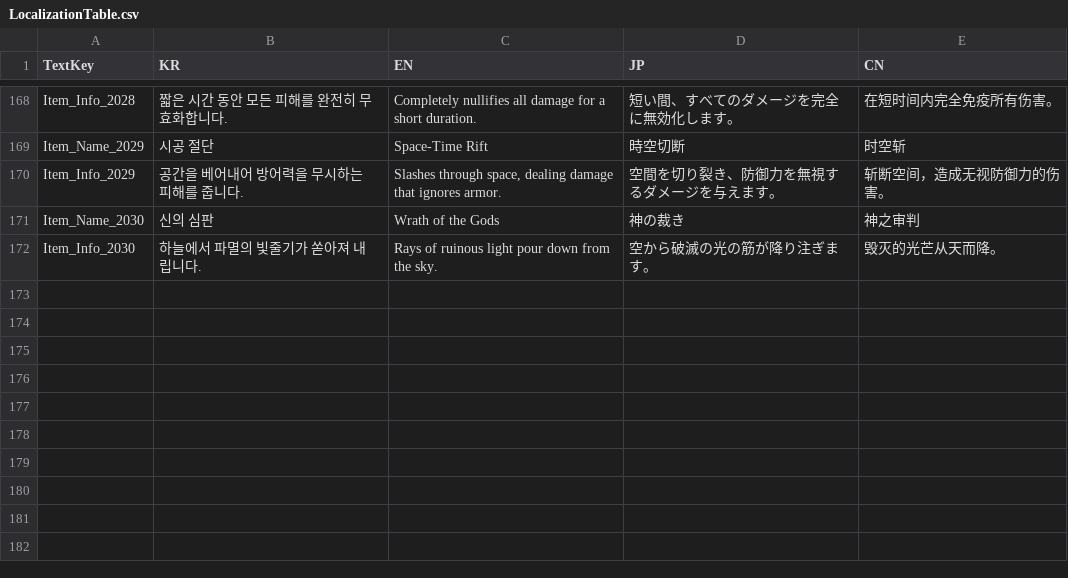
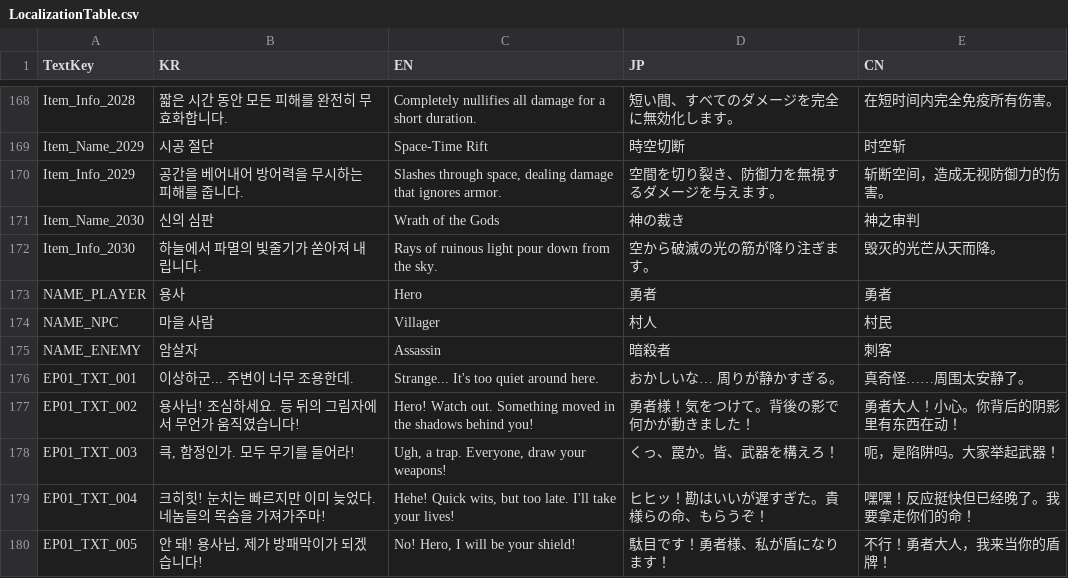
Before and after one commit to Rpatron0075/Substream, a CSV file: Assets/Resources/LocalizationTable.csv, drawn as a sheet; only a part is shown, gaps mark what is left out; the diff names each change by its address in the sheet, - before the commit and + after, or states it on an @@ line.

```diff
--- a/Assets/Resources/LocalizationTable.csv
+++ b/Assets/Resources/LocalizationTable.csv
+row 173: NAME_PLAYER | 용사 | Hero | 勇者 | 勇者
+row 174: NAME_NPC | 마을 사람 | Villager | 村人 | 村民
+row 175: NAME_ENEMY | 암살자 | Assassin | 暗殺者 | 刺客
+row 176: EP01_TXT_001 | 이상하군... 주변이 너무 조용한데. | Strange... It's too quiet around here. | おかしいな… 周りが静かすぎる。 | 真奇怪……周围太安静了。
+row 177: EP01_TXT_002 | 용사님! 조심하세요. 등 뒤의 그림자에서 무언가 움직였습니다! | Hero! Watch out. Something moved in the shadows behind you! | 勇者様！気をつけて。背後の影で何かが動きました！ | 勇者大人！小心。你背后的阴影里有东西在动！
+row 178: EP01_TXT_003 | 큭, 함정인가. 모두 무기를 들어라! | Ugh, a trap. Everyone, draw your weapons! | くっ、罠か。皆、武器を構えろ！ | 呃，是陷阱吗。大家举起武器！
+row 179: EP01_TXT_004 | 크히힛! 눈치는 빠르지만 이미 늦었다. 네놈들의 목숨을 가져가주마! | Hehe! Quick wits, but too late. I'll take your lives! | ヒヒッ！勘はいいが遅すぎた。貴様らの命、もらうぞ！ | 嘿嘿！反应挺快但已经晚了。我要拿走你们的命！
+row 180: EP01_TXT_005 | 안 돼! 용사님, 제가 방패막이가 되겠습니다! | No! Hero, I will be your shield! | 駄目です！勇者様、私が盾になります！ | 不行！勇者大人，我来当你的盾牌！
```
Also changed, not shown: 40 other files.
